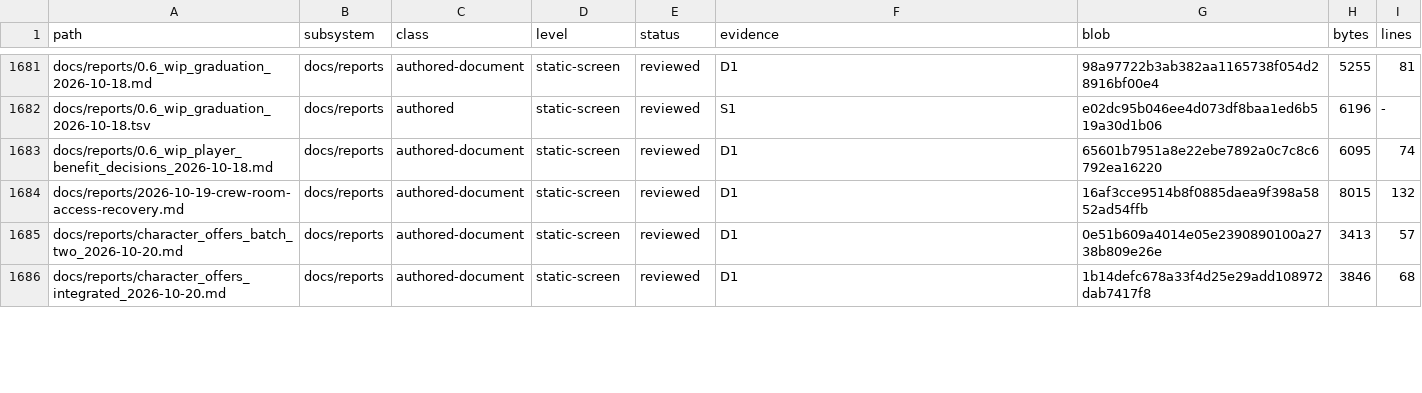
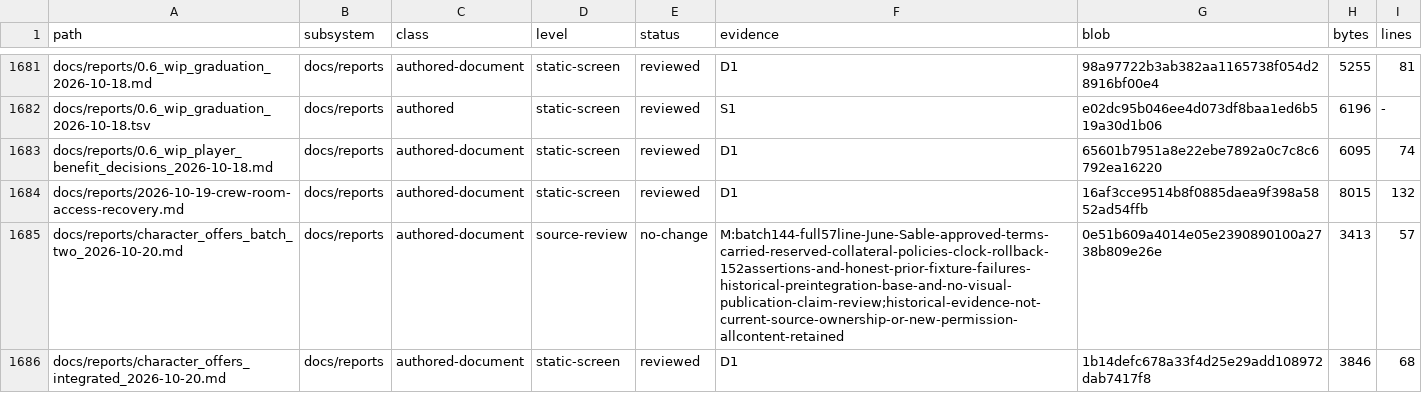
Before and after one commit to erikjpet/BeatTheHouse, a TSV file: docs/testing/incremental_cleanup_inventory.tsv, drawn as a sheet; only a part is shown, gaps mark what is left out; the diff covers the shown part only.

Commit message:
Review tutorial records and delivery provenance

```diff
--- a/docs/testing/incremental_cleanup_inventory.tsv
+++ b/docs/testing/incremental_cleanup_inventory.tsv
@@ -1684,3 +1684,3 @@ docs/reports/0.6_wip_player_benefit_decisions_2026-10-18.md	docs/reports	authore
 docs/reports/2026-10-19-crew-room-access-recovery.md	docs/reports	authored-document	static-screen	reviewed	D1	16af3cce9514b8f0885daea9f398a5852ad54ffb	8015	132
-docs/reports/character_offers_batch_two_2026-10-20.md	docs/reports	authored-document	static-screen	reviewed	D1	0e51b609a4014e05e2390890100a2738b809e26e	3413	57
+docs/reports/character_offers_batch_two_2026-10-20.md	docs/reports	authored-document	source-review	no-change	M:batch144-full57line-June-Sable-approved-terms-carried-reserved-collateral-policies-clock-rollback-152assertions-and-honest-prior-fixture-failures-historical-preintegration-base-and-no-visual-publication-claim-review;historical-evidence-not-current-source-ownership-or-new-permission-allcontent-retained	0e51b609a4014e05e2390890100a2738b809e26e	3413	57
 docs/reports/character_offers_integrated_2026-10-20.md	docs/reports	authored-document	static-screen	reviewed	D1	1b14defc678a33f4d25e29add108972dab7417f8	3846	68
```
Also changed, not shown: 23 edited cells elsewhere in this file, 1 other file.
